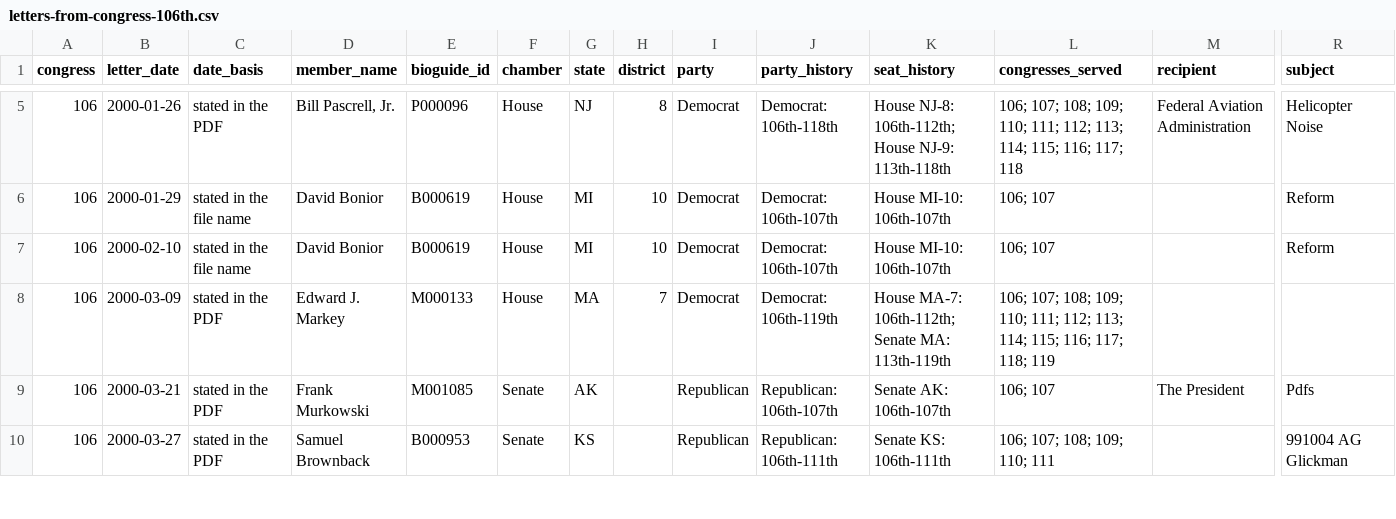
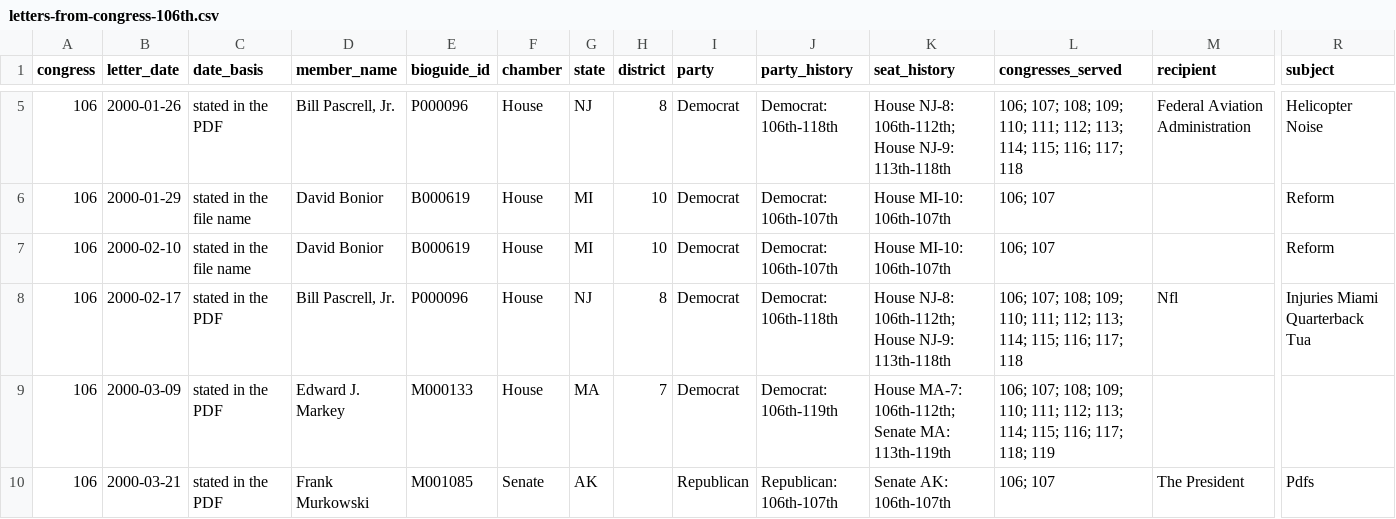
Before and after one commit to Robin-IA/Explorer-Congressional-Letters-106, a CSV file: data/letters-from-congress-106th.csv, drawn as a sheet; only a part is shown, gaps mark what is left out; the shorter side is filled out with more unchanged rows; rows hold the shown columns only; the diff names each change by its address in the sheet, - before the commit and + after, or states it on an @@ line.

```diff
--- a/data/letters-from-congress-106th.csv
+++ b/data/letters-from-congress-106th.csv
+row 8: 106 | 2000-02-17 | stated in the PDF | Bill Pascrell, Jr. | P000096 | House | NJ | 8 | Democrat | Democrat: 106th-118th | House NJ-8: 106th-112th; House NJ-9: 113th-118th | 106; 107; 108; 109; 110; 111; 112; 113; 114; 115; 116; 117; 118 | Nfl | Injuries Miami Quarterback Tua
```
Also changed, not shown: 4 other files.
